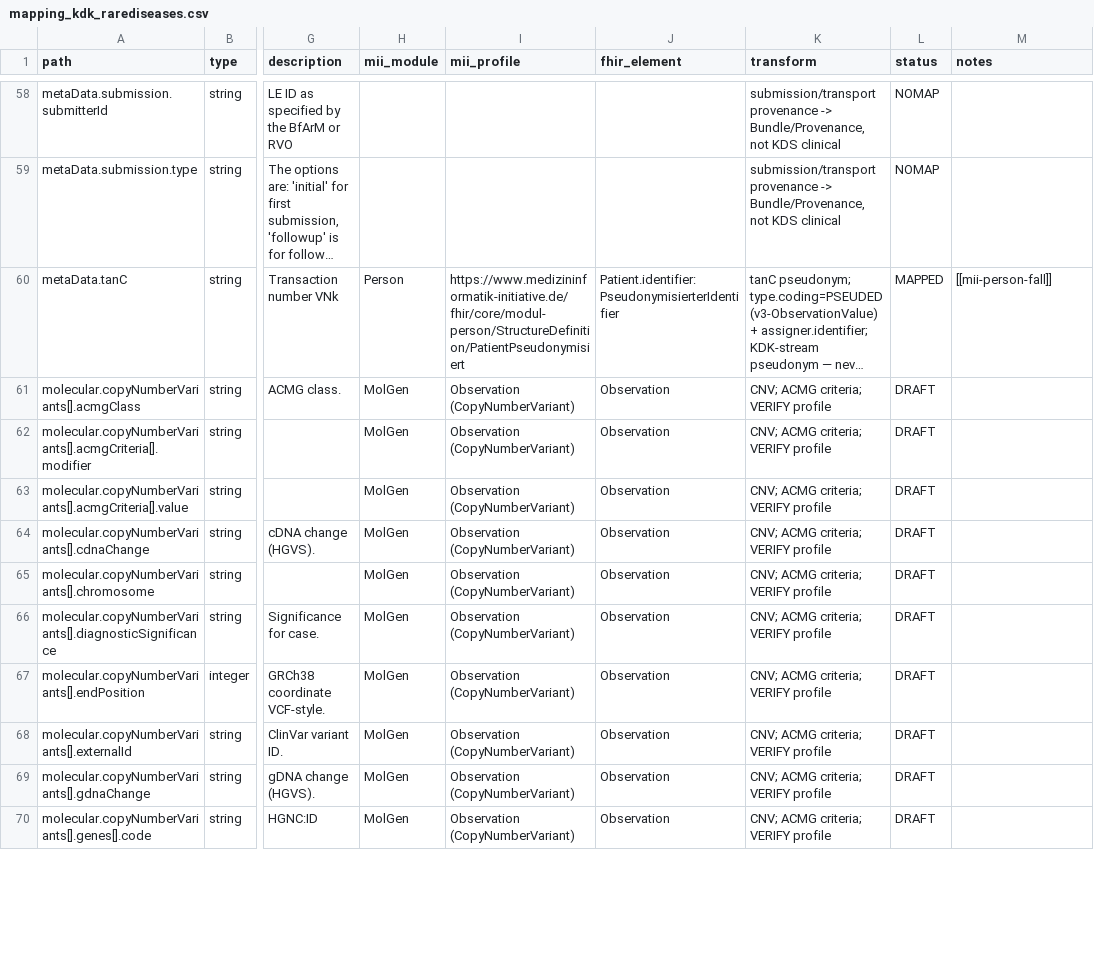
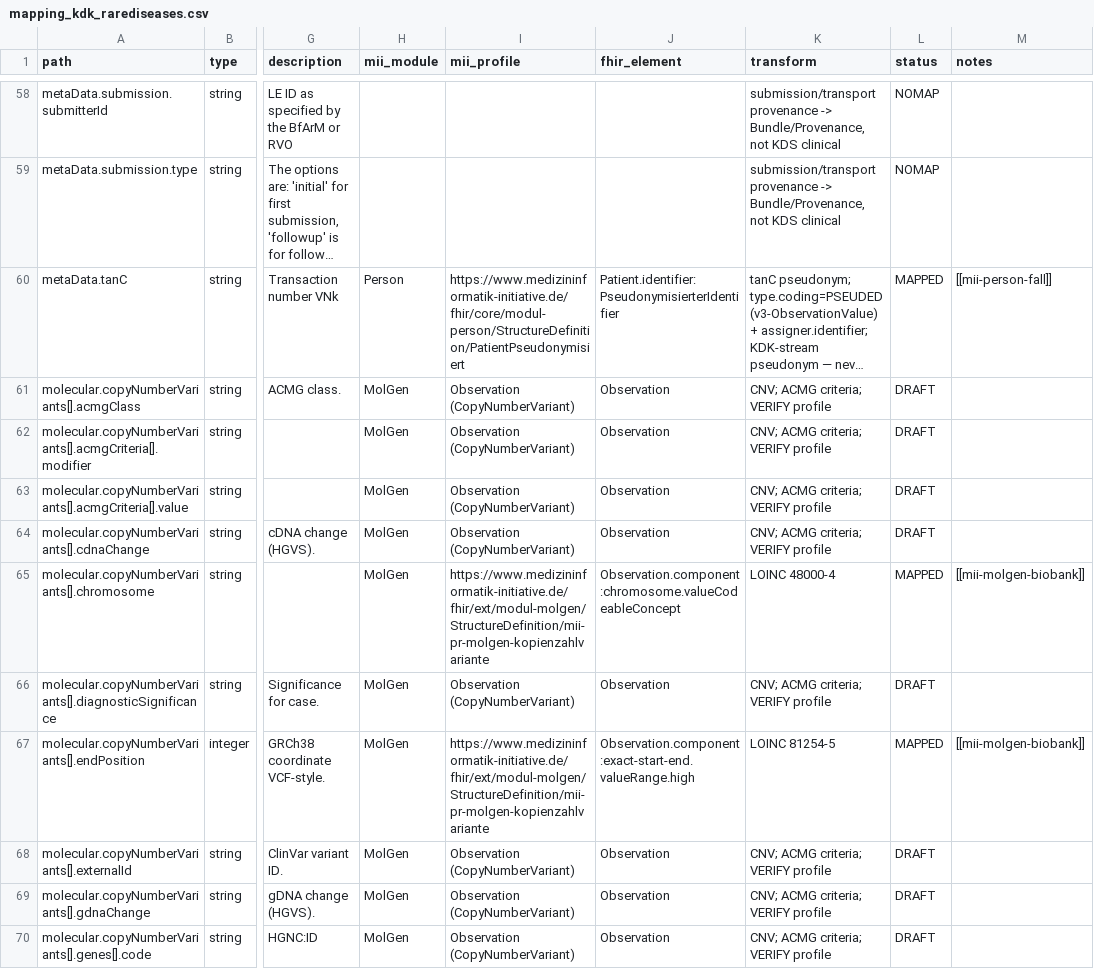
Before and after one commit to KohlbacherLab/genomDE2FHIR, a CSV file: mapping/mapping_kdk_rarediseases.csv, drawn as a sheet; only a part is shown, gaps mark what is left out; long unchanged cells end in …; the diff covers the shown part only; the diff names each change by its address in the sheet, - before the commit and + after, or states it on an @@ line.

```diff
--- a/mapping/mapping_kdk_rarediseases.csv
+++ b/mapping/mapping_kdk_rarediseases.csv
-I65 (mii_profile): Observation (CopyNumberVariant)
+I65 (mii_profile): https://www.medizininformatik-initiative.de/fhir/ext/modul-molgen/StructureDefinition/mii-pr-molgen-kopienzahlvariante
-J65 (fhir_element): Observation
+J65 (fhir_element): Observation.component:chromosome.valueCodeableConcept
-K65 (transform): CNV; ACMG criteria; VERIFY profile
+K65 (transform): LOINC 48000-4
-L65 (status): DRAFT
+L65 (status): MAPPED
-M65 (notes): (empty)
+M65 (notes): [[mii-molgen-biobank]]
-I67 (mii_profile): Observation (CopyNumberVariant)
+I67 (mii_profile): https://www.medizininformatik-initiative.de/fhir/ext/modul-molgen/StructureDefinition/mii-pr-molgen-kopienzahlvariante
-J67 (fhir_element): Observation
+J67 (fhir_element): Observation.component:exact-start-end.valueRange.high
-K67 (transform): CNV; ACMG criteria; VERIFY profile
+K67 (transform): LOINC 81254-5
-L67 (status): DRAFT
+L67 (status): MAPPED
-M67 (notes): (empty)
+M67 (notes): [[mii-molgen-biobank]]
```
Also changed, not shown: 55 edited cells elsewhere in this file, 2 other files.
